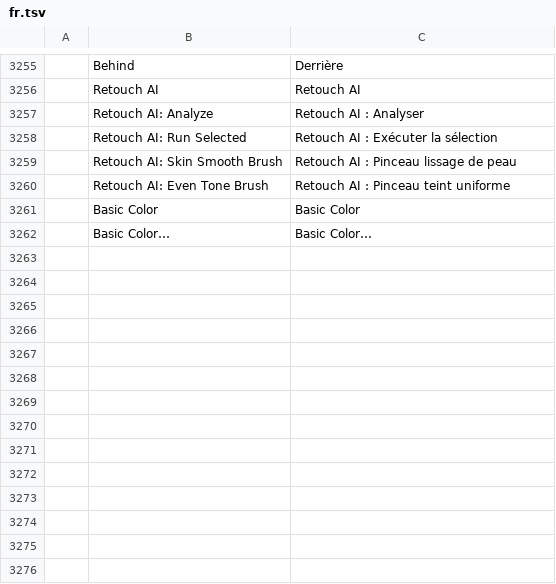
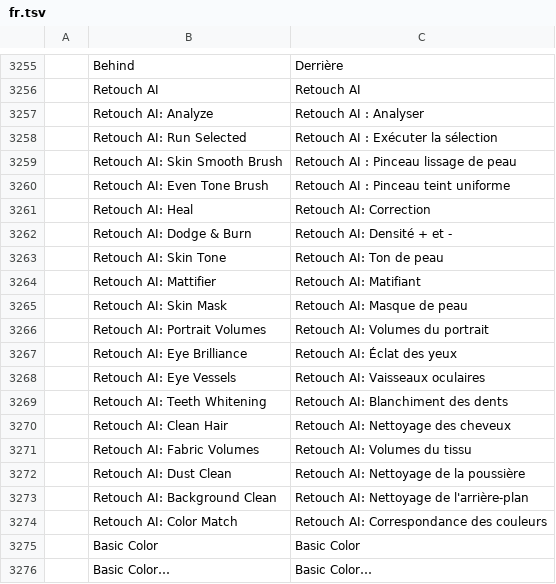
Before and after one commit to phungthien269/photocraft, a TSV file: crates/ui-egui/src/i18n/fr.tsv, drawn as a sheet; only a part is shown, gaps mark what is left out; the diff names each change by its address in the sheet, - before the commit and + after, or states it on an @@ line.

```diff
--- a/crates/ui-egui/src/i18n/fr.tsv
+++ b/crates/ui-egui/src/i18n/fr.tsv
+row 3261:  | Retouch AI: Heal | Retouch AI: Correction
+row 3262:  | Retouch AI: Dodge & Burn | Retouch AI: Densité + et -
+row 3263:  | Retouch AI: Skin Tone | Retouch AI: Ton de peau
+row 3264:  | Retouch AI: Mattifier | Retouch AI: Matifiant
+row 3265:  | Retouch AI: Skin Mask | Retouch AI: Masque de peau
+row 3266:  | Retouch AI: Portrait Volumes | Retouch AI: Volumes du portrait
+row 3267:  | Retouch AI: Eye Brilliance | Retouch AI: Éclat des yeux
+row 3268:  | Retouch AI: Eye Vessels | Retouch AI: Vaisseaux oculaires
+row 3269:  | Retouch AI: Teeth Whitening | Retouch AI: Blanchiment des dents
+row 3270:  | Retouch AI: Clean Hair | Retouch AI: Nettoyage des cheveux
+row 3271:  | Retouch AI: Fabric Volumes | Retouch AI: Volumes du tissu
+row 3272:  | Retouch AI: Dust Clean | Retouch AI: Nettoyage de la poussière
+row 3273:  | Retouch AI: Background Clean | Retouch AI: Nettoyage de l'arrière-plan
+row 3274:  | Retouch AI: Color Match | Retouch AI: Correspondance des couleurs
```
Also changed, not shown: crates/ui-egui/src/i18n/el.tsv, crates/ui-egui/src/i18n/ja.tsv, 20 other files.
